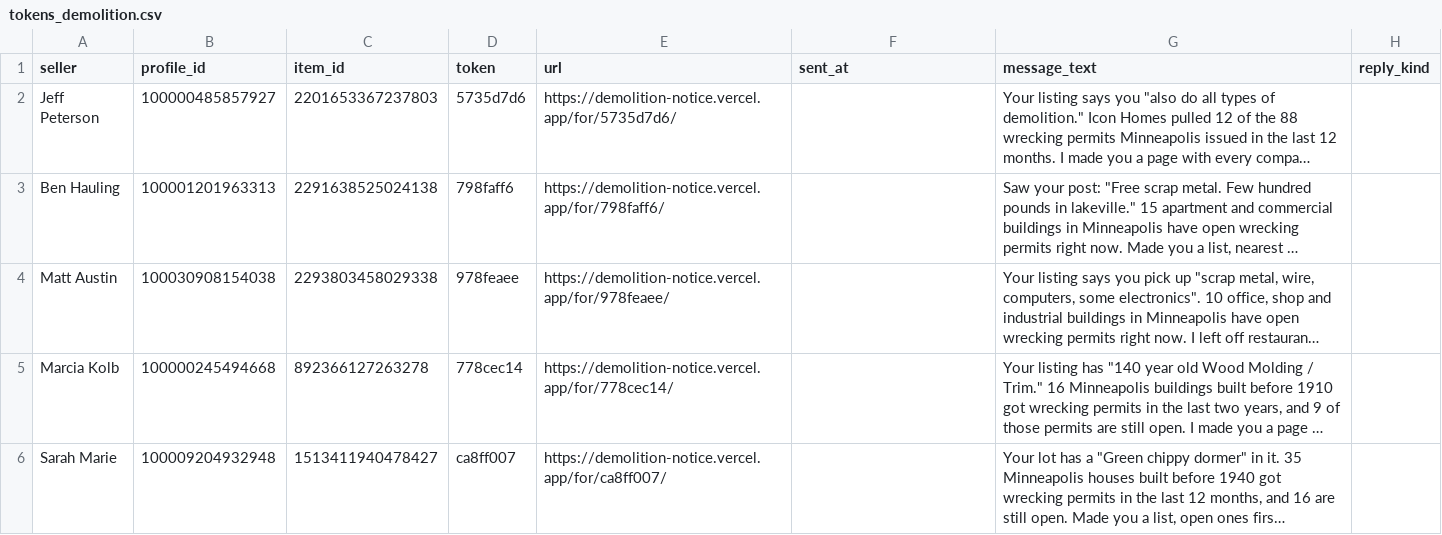
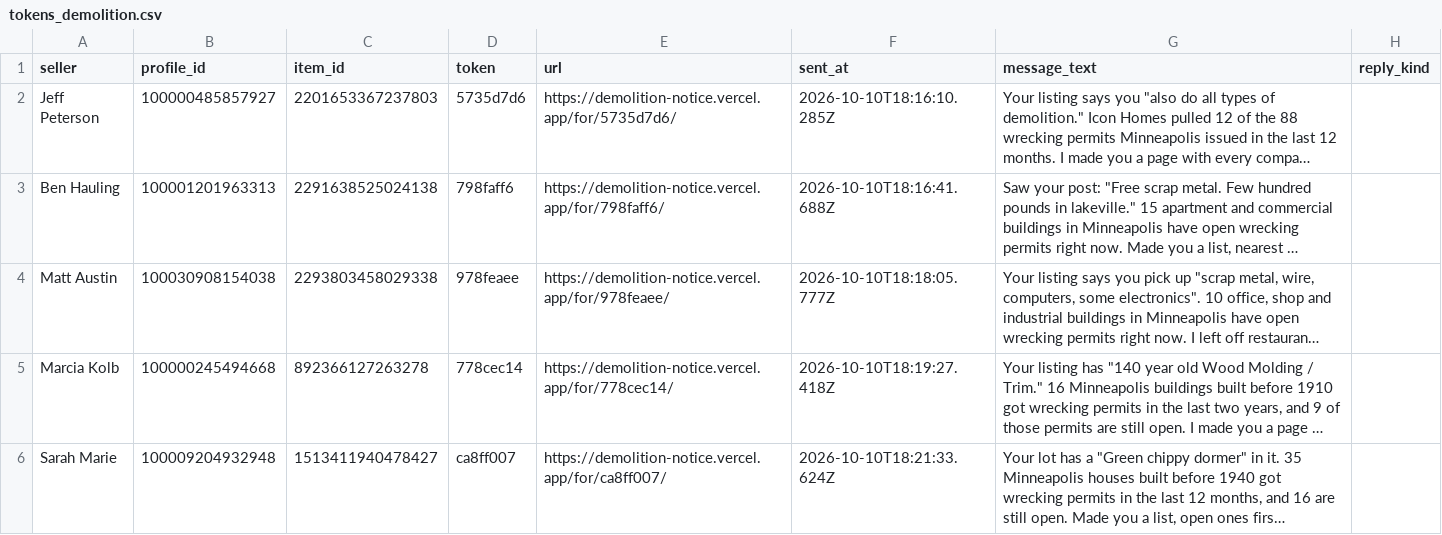
Before and after one commit to 2016judea/on-the-house, a CSV file: drafts/fb-marketplace/tokens_demolition.csv, drawn as a sheet; long unchanged cells end in …; the diff names each change by its address in the sheet, - before the commit and + after, or states it on an @@ line.

```diff
--- a/drafts/fb-marketplace/tokens_demolition.csv
+++ b/drafts/fb-marketplace/tokens_demolition.csv
-F2 (sent_at): (empty)
+F2 (sent_at): 2026-10-10T18:16:10.285Z
-F3 (sent_at): (empty)
+F3 (sent_at): 2026-10-10T18:16:41.688Z
-F4 (sent_at): (empty)
+F4 (sent_at): 2026-10-10T18:18:05.777Z
-F5 (sent_at): (empty)
+F5 (sent_at): 2026-10-10T18:19:27.418Z
-F6 (sent_at): (empty)
+F6 (sent_at): 2026-10-10T18:21:33.624Z
```
Also changed, not shown: 11 other files.
